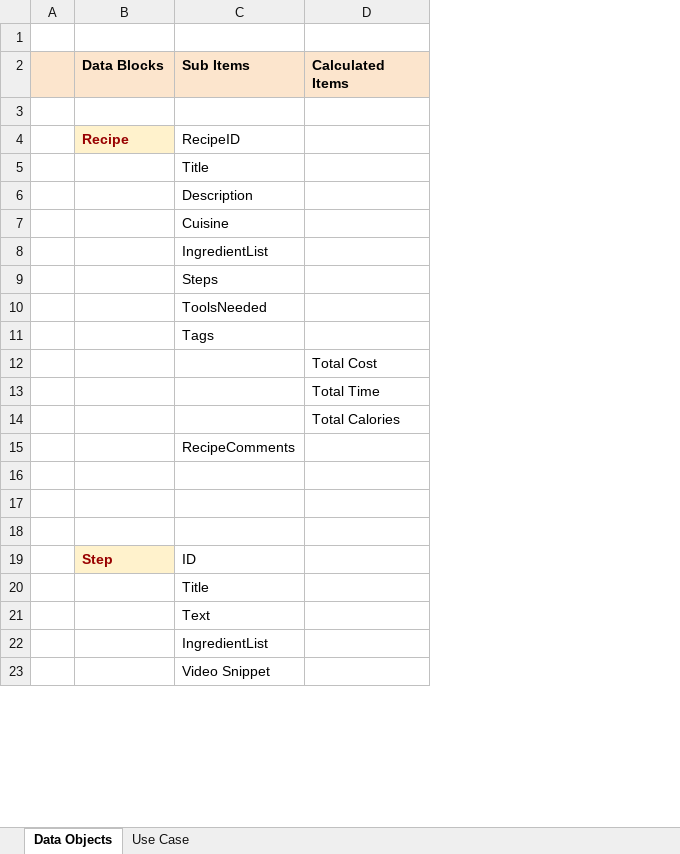
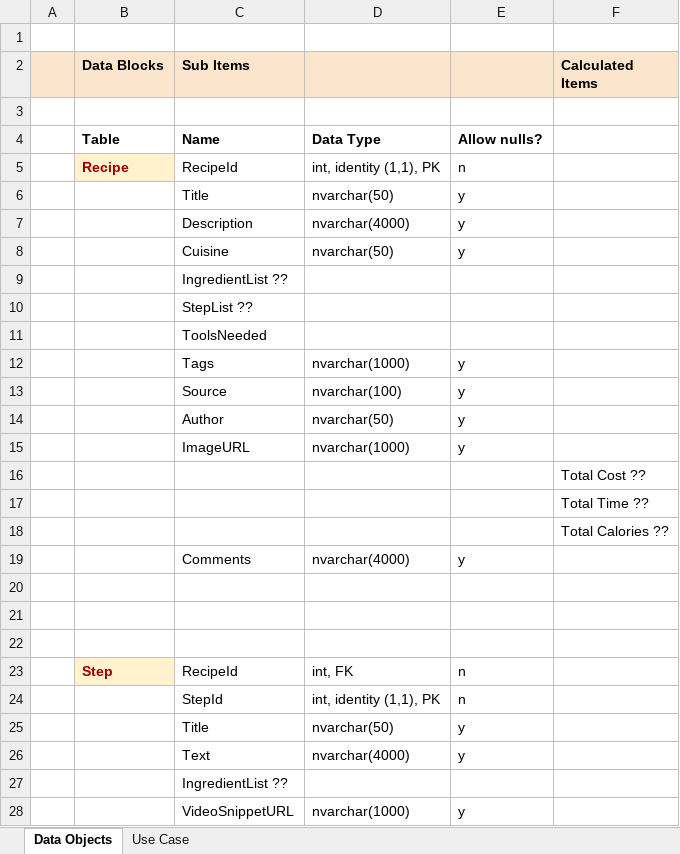
Before and after one commit to Talarigo/WebApp1, an Excel workbook: Project KitchenBook.xlsx, sheet Data Objects, drawn as a sheet; only a part is shown; values as stored, in another font and other column widths than the file's, no borders; charts and pictures not drawn; addresses are those after the commit; the diff covers the shown part only; the diff names each change by its address in the sheet, - before the commit and + after, or states it on an @@ line.

Commit message:
updated Data Objects tab
updated Data Objects tab to reflect newly created SQL Server database tables and columns.

```diff
--- a/Project KitchenBook.xlsx (sheet Data Objects)
+++ b/Project KitchenBook.xlsx (sheet Data Objects)
+column D, rows 5-12: int, identity (1,1), PK | nvarchar(50) | nvarchar(4000) | nvarchar(50) |  |  |  | nvarchar(1000); rows 19-23: nvarchar(4000) |  |  |  | int, FK; rows 25-28: nvarchar(50) | nvarchar(4000) |  | nvarchar(1000)
+column E, rows 5-12: n | y | y | y |  |  |  | y; rows 19-23: y |  |  |  | n; rows 25-28: y | y |  | y
+row 4:  | Table | Name | Data Type | Allow nulls?
-C5 (Sub Items): RecipeID
+C5 (Sub Items): RecipeId
-C9 (Sub Items): IngredientList
+C9 (Sub Items): IngredientList ??
-C10 (Sub Items): Steps
+C10 (Sub Items): StepList ??
+row 13:  |  | Source | nvarchar(100) | y
+row 14:  |  | Author | nvarchar(50) | y
+row 15:  |  | ImageURL | nvarchar(1000) | y
-F16 (Calculated Items): Total Cost
+F16 (Calculated Items): Total Cost ??
-F17 (Calculated Items): Total Time
+F17 (Calculated Items): Total Time ??
-F18 (Calculated Items): Total Calories
+F18 (Calculated Items): Total Calories ??
-C19 (Sub Items): RecipeComments
+C19 (Sub Items): Comments
-C23 (Sub Items): ID
+C23 (Sub Items): RecipeId
+row 24:  |  | StepId | int, identity (1,1), PK | n
-C27 (Sub Items): IngredientList
+C27 (Sub Items): IngredientList ??
-C28 (Sub Items): Video Snippet
+C28 (Sub Items): VideoSnippetURL
```
Also changed, not shown: 6 removed rows and 5 edited cells elsewhere in this sheet, charts or pictures.
